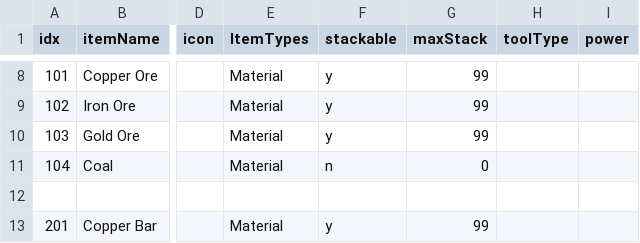
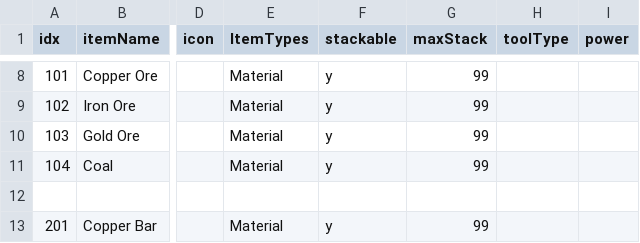
Before and after one commit to dmsqls8580/Slime_On_The, a CSV file: Assets/11_Data/CSV/ItemData.csv, drawn as a sheet; only a part is shown, gaps mark what is left out; the diff names each change by its address in the sheet, - before the commit and + after, or states it on an @@ line.

```diff
--- a/Assets/11_Data/CSV/ItemData.csv
+++ b/Assets/11_Data/CSV/ItemData.csv
-F11 (stackable): n
+F11 (stackable): y
-G11 (maxStack): 0
+G11 (maxStack): 99
```
Also changed, not shown: Assets/11_Data/CSV/RecipeData.csv, 14 other files.
